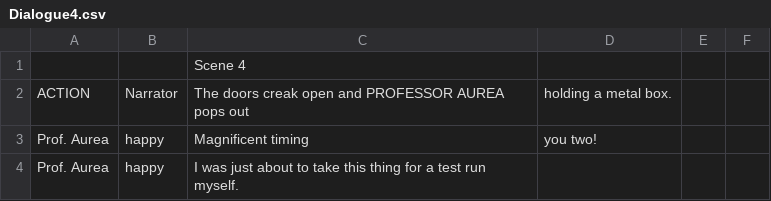
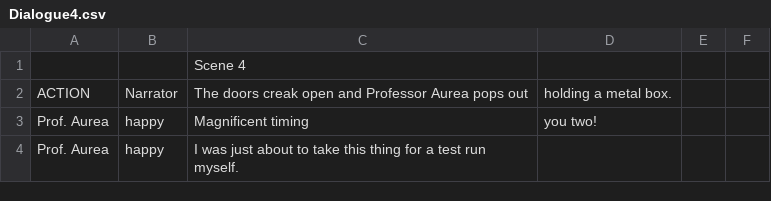
Before and after one commit to StudioAspen/AAAGame2022, a CSV file: Assets/Data/Dialogue4.csv, drawn as a sheet; only a part is shown.

```diff
--- a/Assets/Data/Dialogue4.csv
+++ b/Assets/Data/Dialogue4.csv
@@ -1,3 +1,3 @@
 ,,Scene 4
-ACTION,Narrator,The doors creak open and PROFESSOR AUREA pops out, holding a metal box.
+ACTION,Narrator,The doors creak open and Professor Aurea pops out, holding a metal box.
 Prof. Aurea,happy,Magnificent timing, you two!
```
Also changed, not shown: Assets/Data/Dialogue5.csv, 9 other files.
